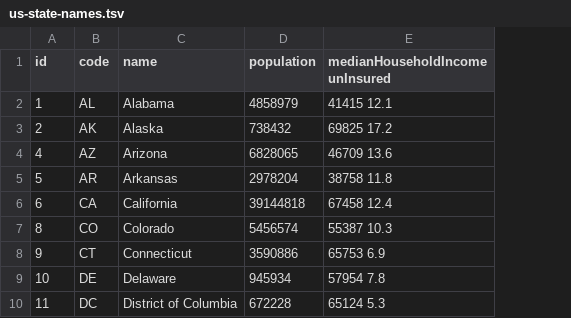
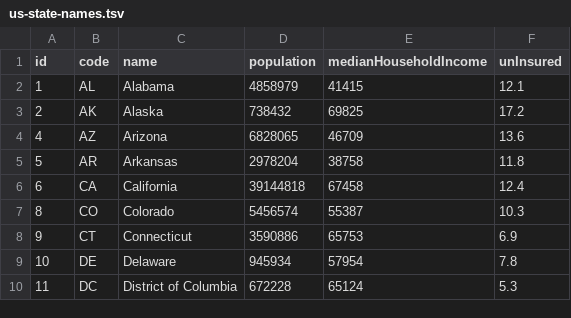
Before and after one commit to coderuse/d3-showcase, a TSV file: src/html/data/us-state-names.tsv, drawn as a sheet; only a part is shown; removed rows and columns are numbered as before the commit, all else as after; the diff names each change by its address in the sheet, - before the commit and + after, or states it on an @@ line.

Commit message:
converting spaces to tabs

```diff
--- a/src/html/data/us-state-names.tsv
+++ b/src/html/data/us-state-names.tsv
-column E (medianHouseholdIncome unInsured), rows 2-10: 41415 12.1 | 69825 17.2 | 46709 13.6 | 38758 11.8 | 67458 12.4 | 55387 10.3 | 65753 6.9 | 57954 7.8 | 65124 5.3
+column E (medianHouseholdIncome), rows 2-10: 41415 | 69825 | 46709 | 38758 | 67458 | 55387 | 65753 | 57954 | 65124
+column F (unInsured), rows 2-10: 12.1 | 17.2 | 13.6 | 11.8 | 12.4 | 10.3 | 6.9 | 7.8 | 5.3
```
